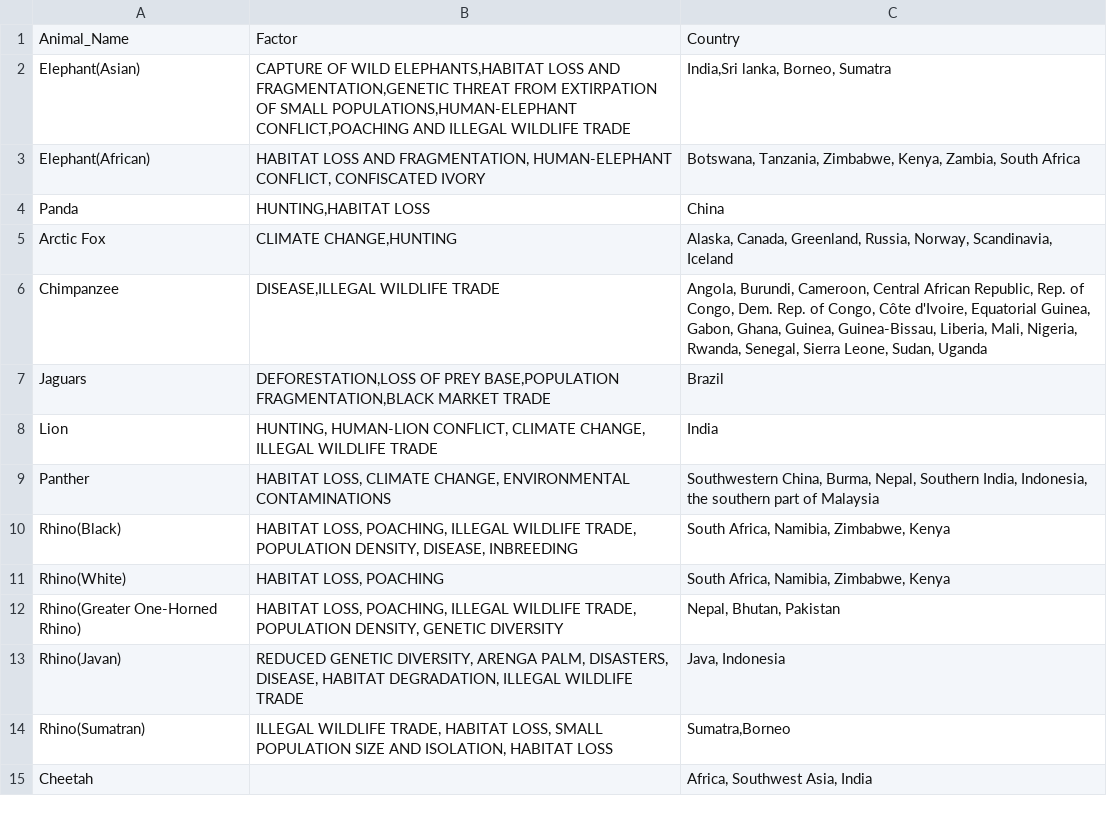
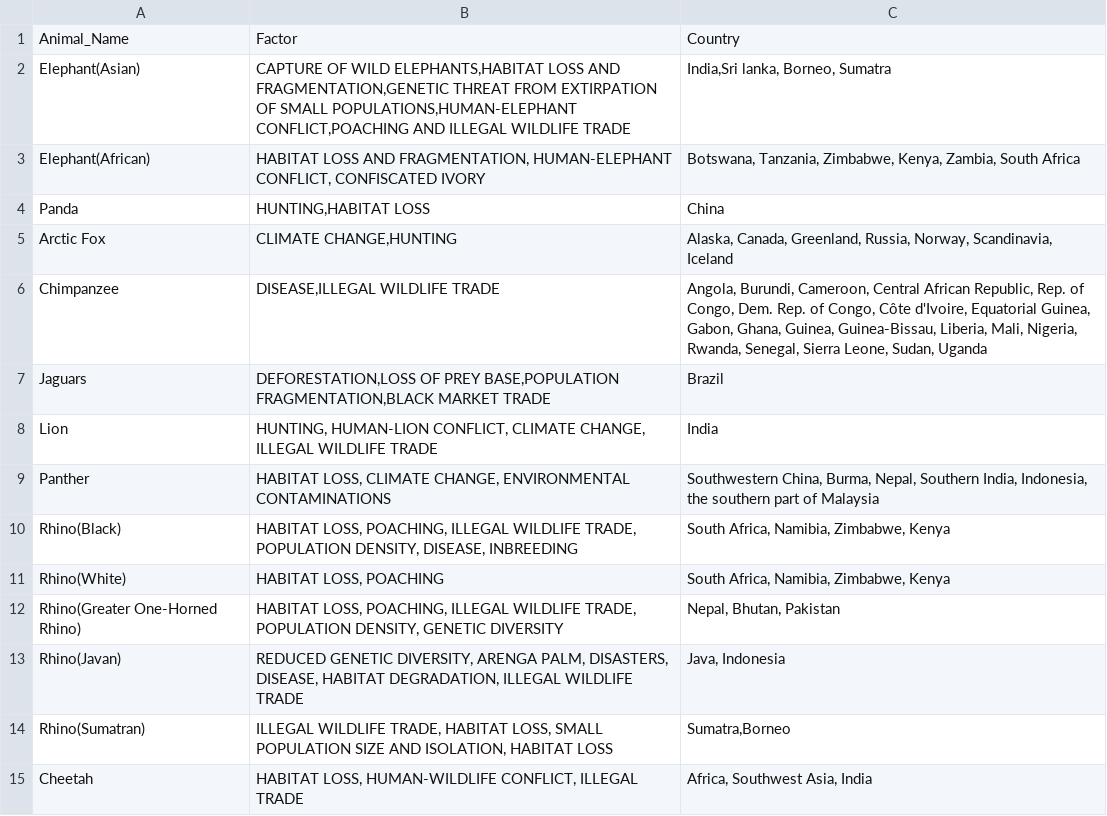
Before and after one commit to vallabhdev/pandas, a CSV file: data/Effecting_Factor.csv, drawn as a sheet.

```diff
--- a/data/Effecting_Factor.csv
+++ b/data/Effecting_Factor.csv
@@ -14,2 +14,2 @@ Rhino(Javan),"REDUCED GENETIC DIVERSITY, ARENGA PALM, DISASTERS, DISEASE, HABITA
 Rhino(Sumatran),"ILLEGAL WILDLIFE TRADE, HABITAT LOSS, SMALL POPULATION SIZE AND ISOLATION, HABITAT LOSS","Sumatra,Borneo"
-Cheetah,,"Africa, Southwest Asia, India"
+Cheetah,"HABITAT LOSS, HUMAN-WILDLIFE CONFLICT, ILLEGAL TRADE","Africa, Southwest Asia, India"
```
Also changed, not shown: data/Remediation_measures.csv.
